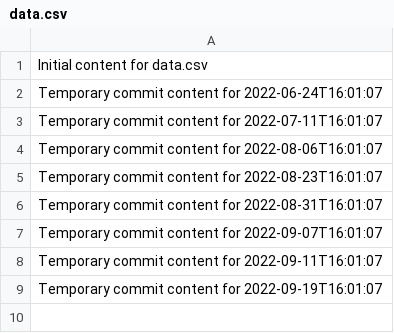
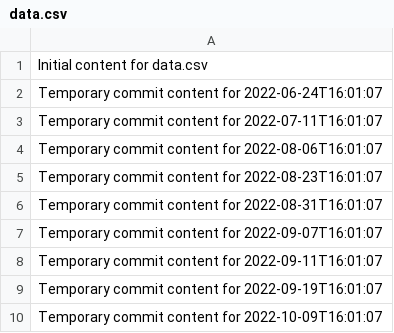
Before and after one commit to Leodin/omega-157-i, a CSV file: data.csv, drawn as a sheet.

```diff
--- a/data.csv
+++ b/data.csv
@@ -9 +9,2 @@ Temporary commit content for 2022-09-11T16:01:07
 Temporary commit content for 2022-09-19T16:01:07
+Temporary commit content for 2022-10-09T16:01:07
```
